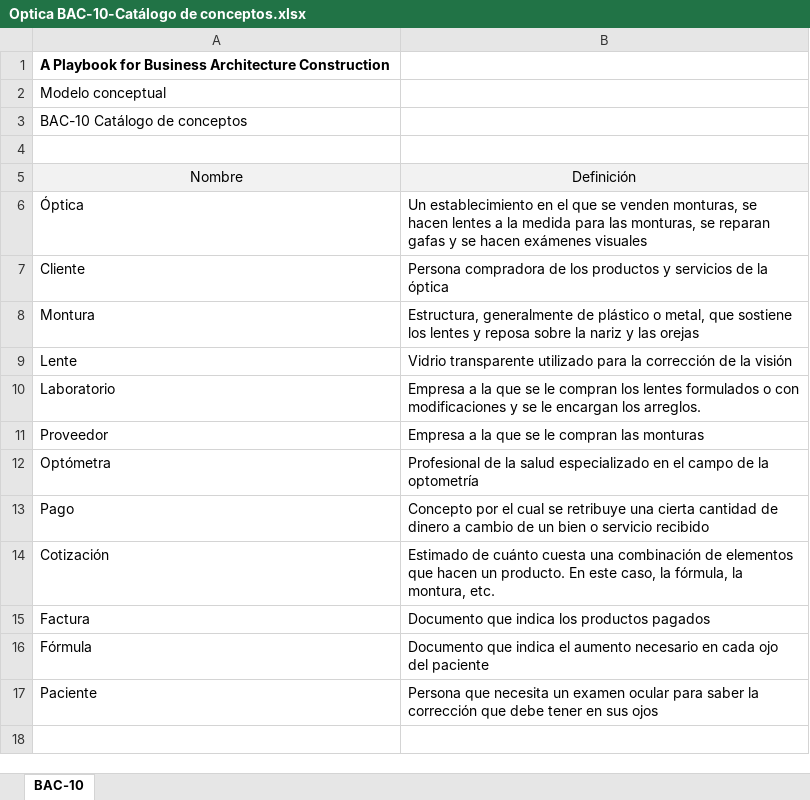
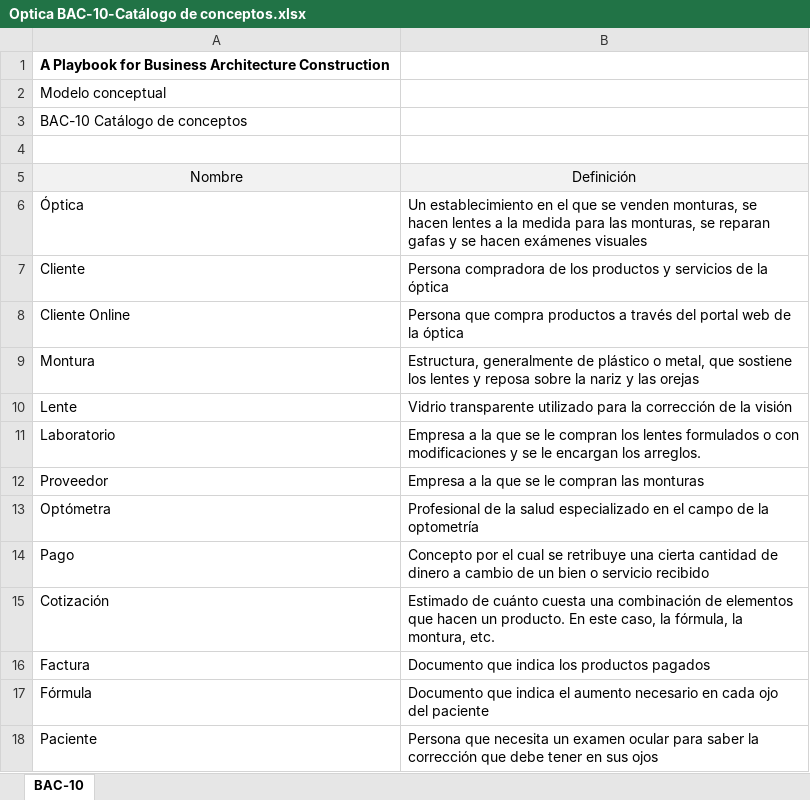
Before and after one commit to sergio-juandiego/arquiemp, an Excel workbook: HT-6/Optica BAC-10-Catálogo de conceptos.xlsx, sheet BAC-10, drawn as a sheet; values as stored, in another font and other column widths than the file's, no borders; the diff names each change by its address in the sheet, - before the commit and + after, or states it on an @@ line.

```diff
--- a/HT-6/Optica BAC-10-Catálogo de conceptos.xlsx (sheet BAC-10)
+++ b/HT-6/Optica BAC-10-Catálogo de conceptos.xlsx (sheet BAC-10)
+row 8: Cliente Online | Persona que compra productos a través del portal web de la óptica
```
Also changed, not shown: HT-6/Optica BAC-02-Portafolio de servicios.xlsx, HT-6/Optica BAC-03-Ficha tecnica de un canal.xlsx, 5 other files.
